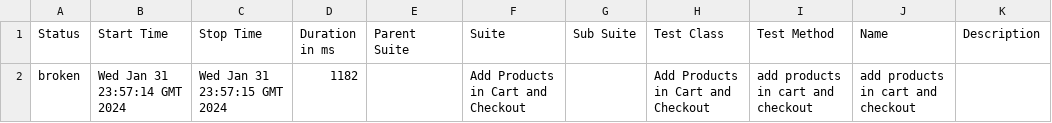
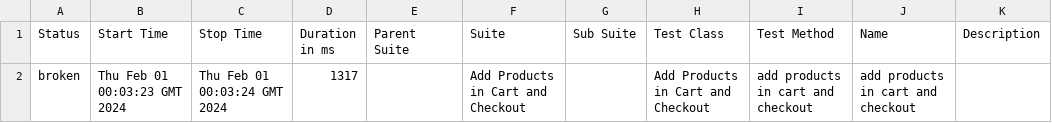
Before and after one commit to arslanyasin330/SauceDemo, a CSV file: data/suites.csv, drawn as a sheet.

```diff
--- a/data/suites.csv
+++ b/data/suites.csv
@@ -1,2 +1,2 @@
 "Status","Start Time","Stop Time","Duration in ms","Parent Suite","Suite","Sub Suite","Test Class","Test Method","Name","Description"
-"broken","Wed Jan 31 23:57:14 GMT 2024","Wed Jan 31 23:57:15 GMT 2024","1182","","Add Products in Cart and Checkout","","Add Products in Cart and Checkout","add products in cart and checkout","add products in cart and checkout",""
+"broken","Thu Feb 01 00:03:23 GMT 2024","Thu Feb 01 00:03:24 GMT 2024","1317","","Add Products in Cart and Checkout","","Add Products in Cart and Checkout","add products in cart and checkout","add products in cart and checkout",""
```
Also changed, not shown: 24 other files.
